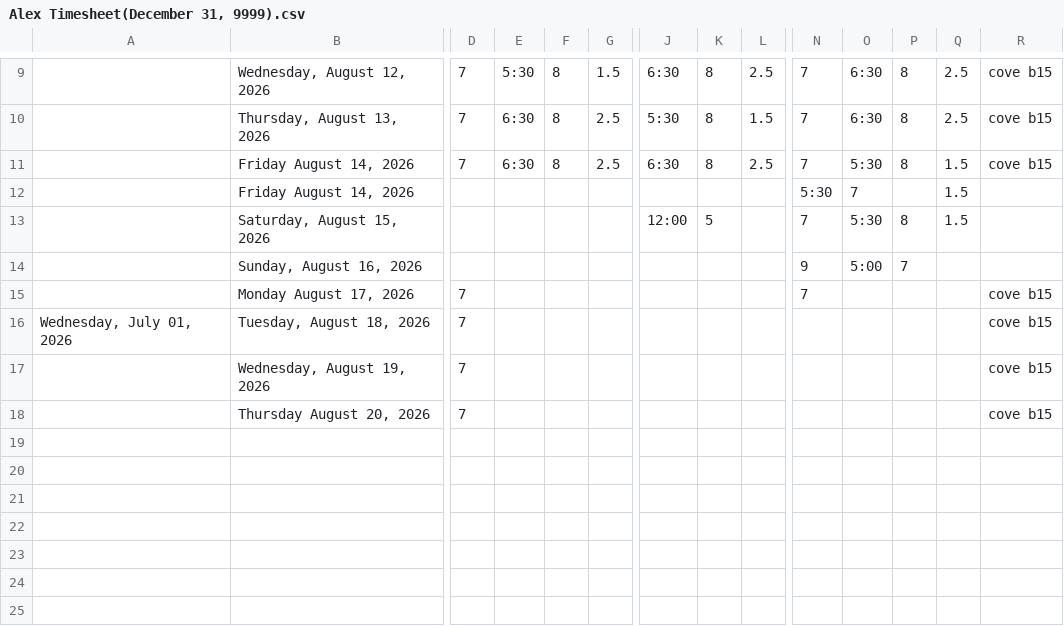
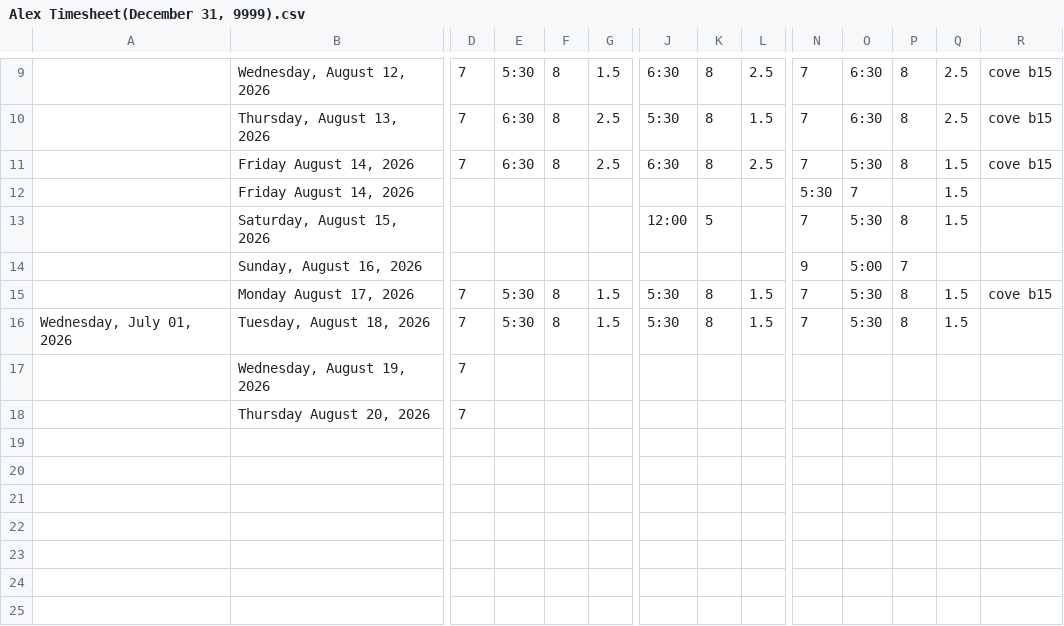
Before and after one commit to lyndon-weber-LLC/headcount-dashboard, a CSV file: data/live/Alex Timesheet(December 31, 9999).csv, drawn as a sheet; only a part is shown, gaps mark what is left out; removed rows and columns are numbered as before the commit, all else as after; rows hold the shown columns only; the diff covers the shown part only; the diff names each change by its address in the sheet, - before the commit and + after, or states it on an @@ line.

```diff
--- a/data/live/Alex Timesheet(December 31, 9999).csv
+++ b/data/live/Alex Timesheet(December 31, 9999).csv
-row 15:  | Monday August 17, 2026 | 7 |  |  |  |  |  |  | 7 |  |  |  | cove b15
+row 15:  | Monday August 17, 2026 | 7 | 5:30 | 8 | 1.5 | 5:30 | 8 | 1.5 | 7 | 5:30 | 8 | 1.5 | cove b15
-E16: (empty)
+E16: 5:30
-F16: (empty)
+F16: 8
-G16: (empty)
+G16: 1.5
-J16: (empty)
+J16: 5:30
-K16: (empty)
+K16: 8
-L16: (empty)
+L16: 1.5
-N16: (empty)
+N16: 7
-O16: (empty)
+O16: 5:30
-P16: (empty)
+P16: 8
-Q16: (empty)
+Q16: 1.5
-R16:R18: cove b15
+R16:R18: (empty)
```
Also changed, not shown: 24 edited cells elsewhere in this file, data/live/Alex Weber - Subs Timesheet(December 31, 9999).csv, data/live/Carlisle Timesheet(December 31, 9999).csv, 7 other files.
